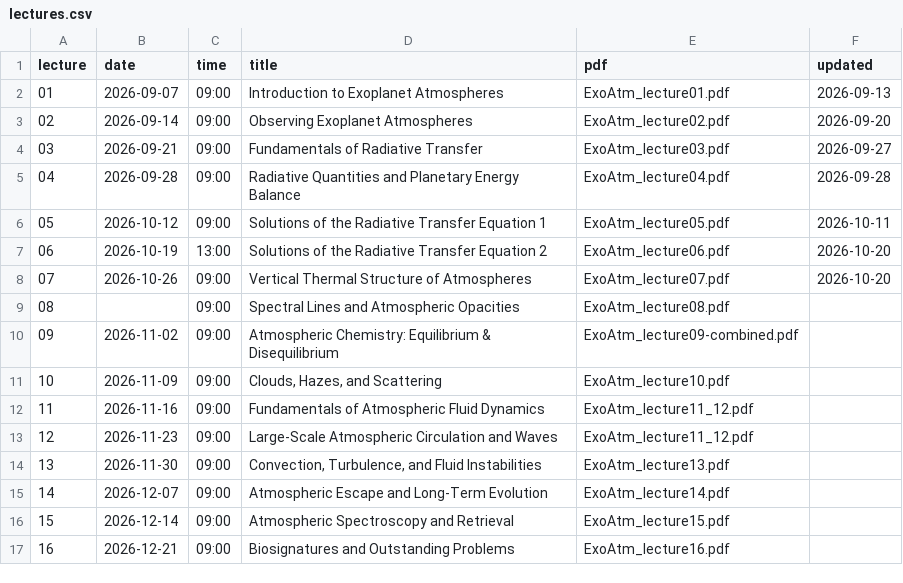
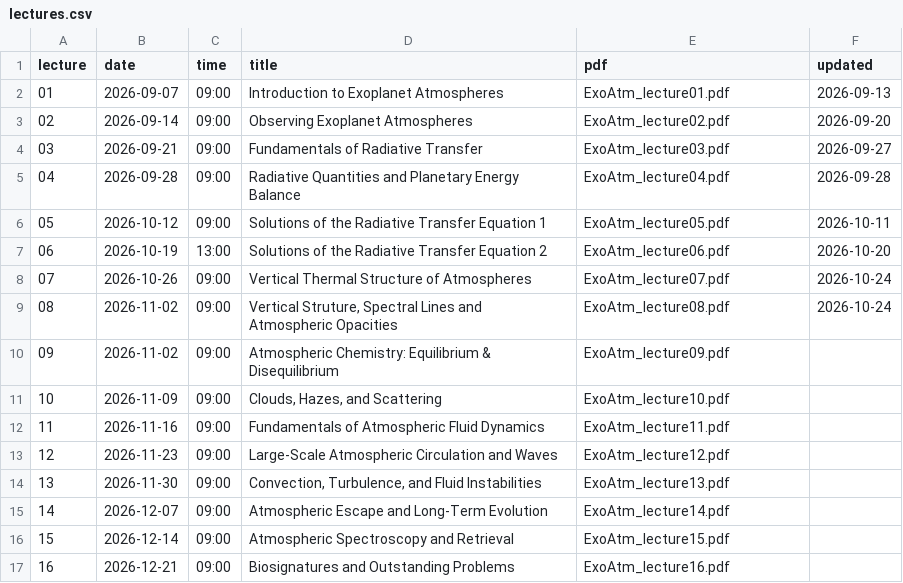
Before and after one commit to seoncafe/seoncafe.github.io, a CSV file: Teaching_files/2026b_ExoAtm/lectures.csv, drawn as a sheet.

```diff
--- a/Teaching_files/2026b_ExoAtm/lectures.csv
+++ b/Teaching_files/2026b_ExoAtm/lectures.csv
@@ -7,8 +7,8 @@ lecture,date,time,title,pdf,updated
 06,2026-10-19,13:00,Solutions of the Radiative Transfer Equation 2,ExoAtm_lecture06.pdf,2026-10-20
-07,2026-10-26,09:00,Vertical Thermal Structure of Atmospheres,ExoAtm_lecture07.pdf,2026-10-20
-08,,09:00,Spectral Lines and Atmospheric Opacities,ExoAtm_lecture08.pdf,
-09,2026-11-02,09:00,Atmospheric Chemistry: Equilibrium & Disequilibrium,ExoAtm_lecture09-combined.pdf,
+07,2026-10-26,09:00,Vertical Thermal Structure of Atmospheres,ExoAtm_lecture07.pdf,2026-10-24
+08,2026-11-02,09:00,"Vertical Struture, Spectral Lines and Atmospheric Opacities",ExoAtm_lecture08.pdf,2026-10-24
+09,2026-11-02,09:00,Atmospheric Chemistry: Equilibrium & Disequilibrium,ExoAtm_lecture09.pdf,
 10,2026-11-09,09:00,"Clouds, Hazes, and Scattering",ExoAtm_lecture10.pdf,
-11,2026-11-16,09:00,Fundamentals of Atmospheric Fluid Dynamics,ExoAtm_lecture11_12.pdf,
-12,2026-11-23,09:00,Large-Scale Atmospheric Circulation and Waves,ExoAtm_lecture11_12.pdf,
+11,2026-11-16,09:00,Fundamentals of Atmospheric Fluid Dynamics,ExoAtm_lecture11.pdf,
+12,2026-11-23,09:00,Large-Scale Atmospheric Circulation and Waves,ExoAtm_lecture12.pdf,
 13,2026-11-30,09:00,"Convection, Turbulence, and Fluid Instabilities",ExoAtm_lecture13.pdf,
```
Also changed, not shown: 6 other files.
